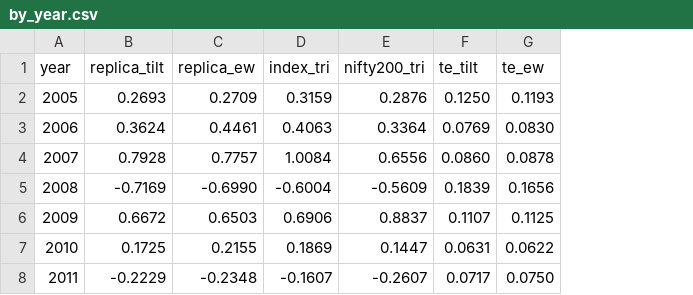
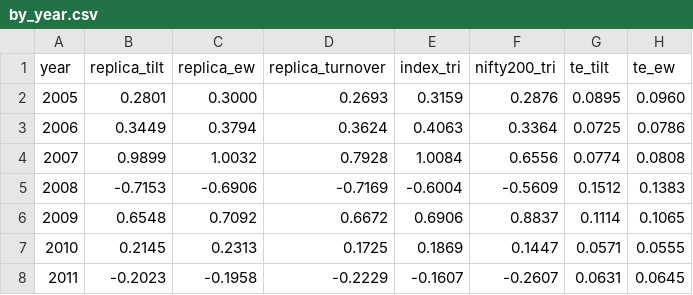
Before and after one commit to agrawaldevansh2994-web/Market_Algo_Hark, a CSV file: observatory/reports/mom30/by_year.csv, drawn as a sheet; only a part is shown; addresses are those after the commit; the diff covers the shown part only; the diff names each change by its address in the sheet, - before the commit and + after, or states it on an @@ line.

```diff
--- a/observatory/reports/mom30/by_year.csv
+++ b/observatory/reports/mom30/by_year.csv
+column D (replica_turnover), rows 2-8: 0.2693 | 0.3624 | 0.7928 | -0.7169 | 0.6672 | 0.1725 | -0.2229
-B2 (replica_tilt): 0.2693
+B2 (replica_tilt): 0.2801
-C2 (replica_ew): 0.2709
+C2 (replica_ew): 0.3000
-G2 (te_tilt): 0.1250
+G2 (te_tilt): 0.0895
-H2 (te_ew): 0.1193
+H2 (te_ew): 0.0960
-B3 (replica_tilt): 0.3624
+B3 (replica_tilt): 0.3449
-C3 (replica_ew): 0.4461
+C3 (replica_ew): 0.3794
-G3 (te_tilt): 0.0769
+G3 (te_tilt): 0.0725
-H3 (te_ew): 0.0830
+H3 (te_ew): 0.0786
-B4 (replica_tilt): 0.7928
+B4 (replica_tilt): 0.9899
-C4 (replica_ew): 0.7757
+C4 (replica_ew): 1.0032
-G4 (te_tilt): 0.0860
+G4 (te_tilt): 0.0774
-H4 (te_ew): 0.0878
+H4 (te_ew): 0.0808
-B5 (replica_tilt): -0.7169
+B5 (replica_tilt): -0.7153
-C5 (replica_ew): -0.6990
+C5 (replica_ew): -0.6906
-G5 (te_tilt): 0.1839
+G5 (te_tilt): 0.1512
-H5 (te_ew): 0.1656
+H5 (te_ew): 0.1383
-B6 (replica_tilt): 0.6672
+B6 (replica_tilt): 0.6548
-C6 (replica_ew): 0.6503
+C6 (replica_ew): 0.7092
-G6 (te_tilt): 0.1107
+G6 (te_tilt): 0.1114
-H6 (te_ew): 0.1125
+H6 (te_ew): 0.1065
-B7 (replica_tilt): 0.1725
+B7 (replica_tilt): 0.2145
-C7 (replica_ew): 0.2155
+C7 (replica_ew): 0.2313
-G7 (te_tilt): 0.0631
+G7 (te_tilt): 0.0571
-H7 (te_ew): 0.0622
+H7 (te_ew): 0.0555
-B8 (replica_tilt): -0.2229
+B8 (replica_tilt): -0.2023
-C8 (replica_ew): -0.2348
+C8 (replica_ew): -0.1958
-G8 (te_tilt): 0.0717
+G8 (te_tilt): 0.0631
-H8 (te_ew): 0.0750
+H8 (te_ew): 0.0645
```
Also changed, not shown: 60 edited cells elsewhere in this file, observatory/reports/mom30/anchors.csv, observatory/reports/mom30/daily_returns/2005.csv, 4 other files.
